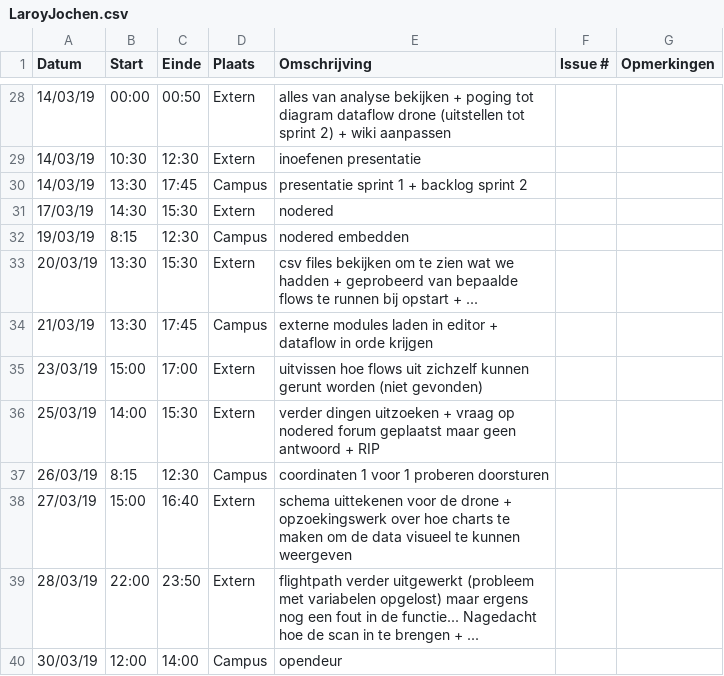
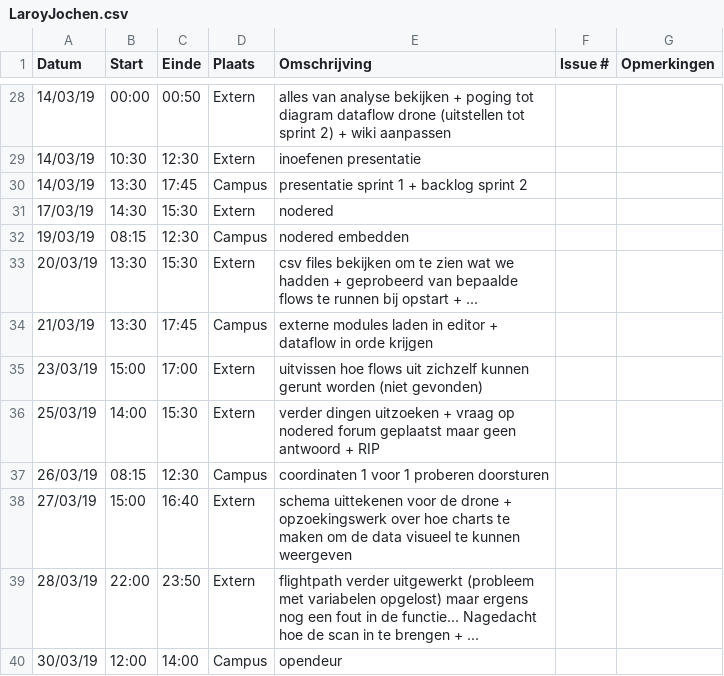
Before and after one commit to WouterStemgee/inventory-management-system-autonomous-drones, a CSV file: logboeken/LaroyJochen.csv, drawn as a sheet; only a part is shown, gaps mark what is left out.

Commit message:
Update LaroyJochen.csv

```diff
--- a/logboeken/LaroyJochen.csv
+++ b/logboeken/LaroyJochen.csv
@@ -31,3 +31,3 @@ Datum,Start,Einde,Plaats,Omschrijving,Issue #,Opmerkingen
 17/03/19,14:30,15:30,Extern,nodered,,
-19/03/19,8:15,12:30,Campus,nodered embedden,,
+19/03/19,08:15,12:30,Campus,nodered embedden,,
 20/03/19,13:30,15:30,Extern,csv files bekijken om te zien wat we hadden + geprobeerd van bepaalde flows te runnen bij opstart + ...,,
@@ -36,3 +36,3 @@ Datum,Start,Einde,Plaats,Omschrijving,Issue #,Opmerkingen
 25/03/19,14:00,15:30,Extern,verder dingen uitzoeken + vraag op nodered forum geplaatst maar geen antwoord + RIP,,
-26/03/19,8:15,12:30,Campus,coordinaten 1 voor 1 proberen doorsturen,,
+26/03/19,08:15,12:30,Campus,coordinaten 1 voor 1 proberen doorsturen,,
 27/03/19,15:00,16:40,Extern,schema uittekenen voor de drone + opzoekingswerk over hoe charts te maken om de data visueel te kunnen weergeven,,
```
